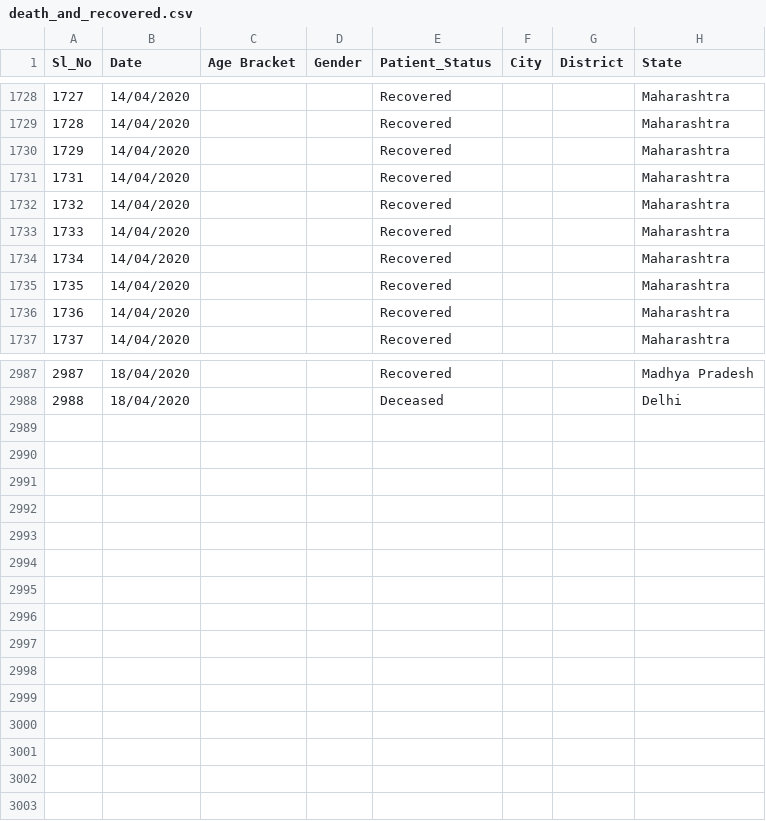
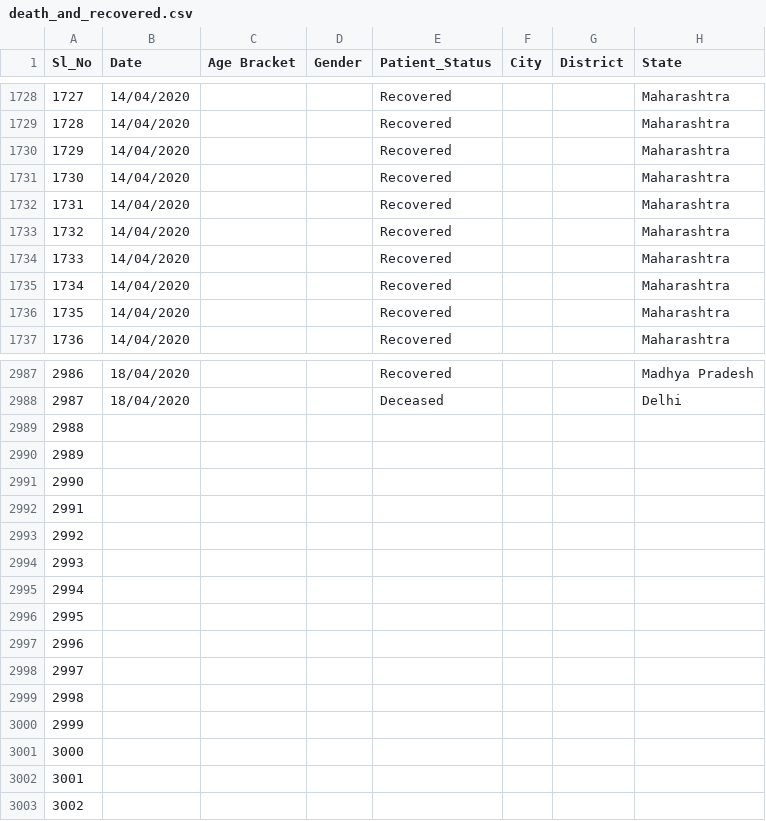
Before and after one commit to shuklaayush/api, a CSV file: csv/2020-04-18/death_and_recovered.csv, drawn as a sheet; only a part is shown, gaps mark what is left out; rows hold the shown columns only; the diff names each change by its address in the sheet, - before the commit and + after, or states it on an @@ line.

Commit message:
data updated on - Sat Apr 18 17:57:05 UTC 2020

```diff
--- a/csv/2020-04-18/death_and_recovered.csv
+++ b/csv/2020-04-18/death_and_recovered.csv
@@ column A (Sl_No) renumbered between rows 1731 and 2988 @@
+row 2989: 2988
+row 2990: 2989
+row 2991: 2990
+row 2992: 2991
+row 2993: 2992
+row 2994: 2993
+row 2995: 2994
+row 2996: 2995
+row 2997: 2996
+row 2998: 2997
+row 2999: 2998
+row 3000: 2999
+row 3001: 3000
+row 3002: 3001
+row 3003: 3002
```
Also changed, not shown: csv/latest/death_and_recovered.csv, 1 other file.
